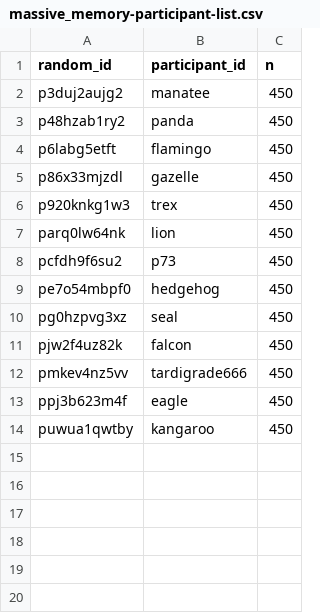
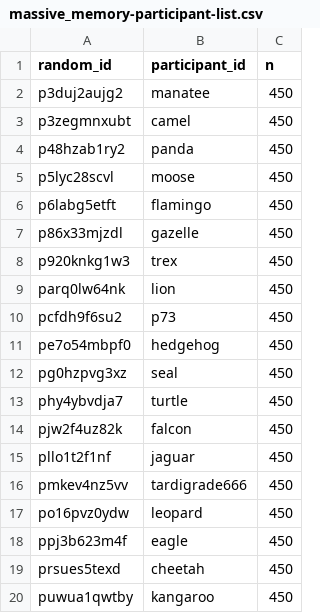
Before and after one commit to COGS119/group_fa24_massive_memory, a CSV file: data/processed_data/massive_memory-participant-list.csv, drawn as a sheet.

Commit message:
update data

```diff
--- a/data/processed_data/massive_memory-participant-list.csv
+++ b/data/processed_data/massive_memory-participant-list.csv
@@ -2,3 +2,5 @@ random_id,participant_id,n
 p3duj2aujg2,manatee,450
+p3zegmnxubt,camel,450
 p48hzab1ry2,panda,450
+p5lyc28scvl,moose,450
 p6labg5etft,flamingo,450
@@ -10,5 +12,9 @@ pe7o54mbpf0,hedgehog,450
 pg0hzpvg3xz,seal,450
+phy4ybvdja7,turtle,450
 pjw2f4uz82k,falcon,450
+pllo1t2f1nf,jaguar,450
 pmkev4nz5vv,tardigrade666,450
+po16pvz0ydw,leopard,450
 ppj3b623m4f,eagle,450
+prsues5texd,cheetah,450
 puwua1qwtby,kangaroo,450
```
Also changed, not shown: 9 other files.
